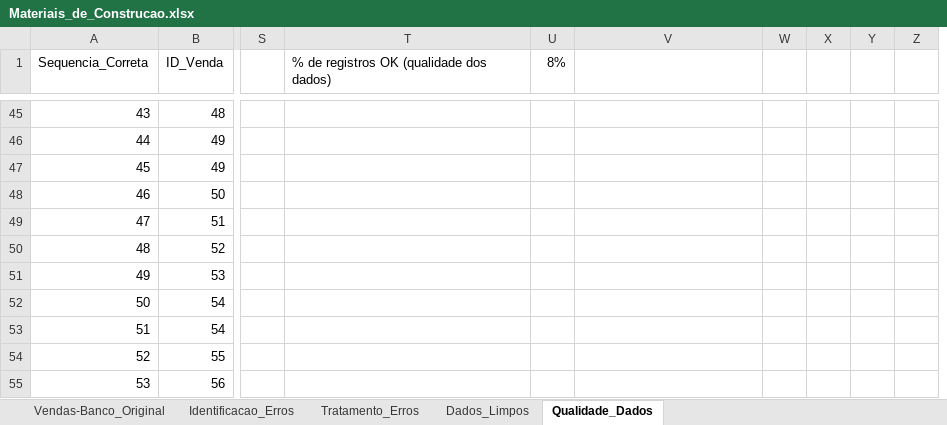
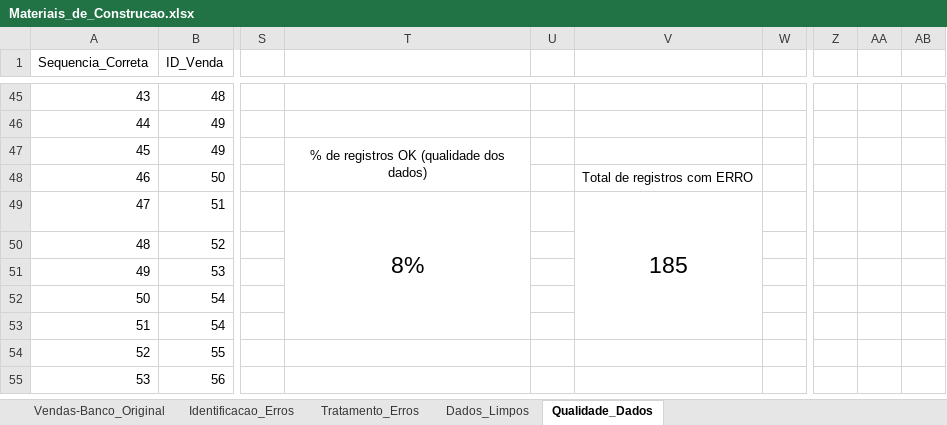
Before and after one commit to henrikySena/EDA-Analises_Exploratorias, an Excel workbook: Projeto_01_Materiais_de_Construcao/Materiais_de_Construcao.xlsx, sheet Qualidade_Dados, drawn as a sheet; only a part is shown, gaps mark what is left out; values as stored, in another font and other column widths than the file's, no borders; charts and pictures and conditional formats and table styles not drawn; removed rows and columns are numbered as before the commit, all else as after; the diff covers the shown part only; the diff names each change by its address in the sheet, - before the commit and + after, or states it on an @@ line.

Commit message:
Término Qualidade e idealização Dashboard
Término das análises de Qualidade dos Dados e início da idealização do Dashboard - elementos serão exportados para o figma.

```diff
--- a/Projeto_01_Materiais_de_Construcao/Materiais_de_Construcao.xlsx (sheet Qualidade_Dados)
+++ b/Projeto_01_Materiais_de_Construcao/Materiais_de_Construcao.xlsx (sheet Qualidade_Dados)
-column W, empty
-column X, empty
-column Y, empty
+column Z, empty
+column AA, empty
+column AB, empty
-T1: % de registros OK (qualidade dos dados)
+T1: (empty)
-U1: 8%
+U1: (empty)
-T47: (empty)
+T47: % de registros OK (qualidade dos dados)
+T47:T48 merged
-V48: (empty)
+V48: Total de registros com ERRO
-T49: (empty)
+T49: 8%
+T49:T53 merged
-V49: (empty)
+V49: 185
+V49:V53 merged
```
Also changed, not shown: 76 edited cells and cell formats elsewhere in this sheet, sheet Dados_Limpos, charts or pictures.
